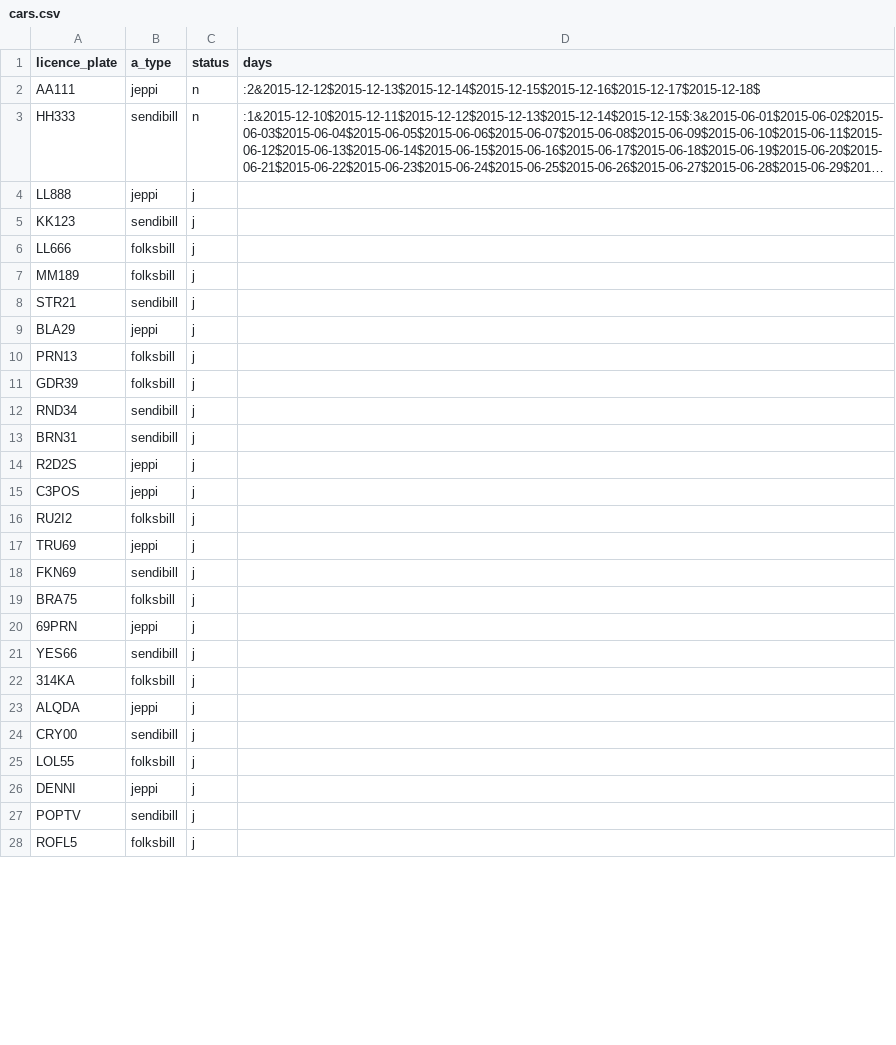
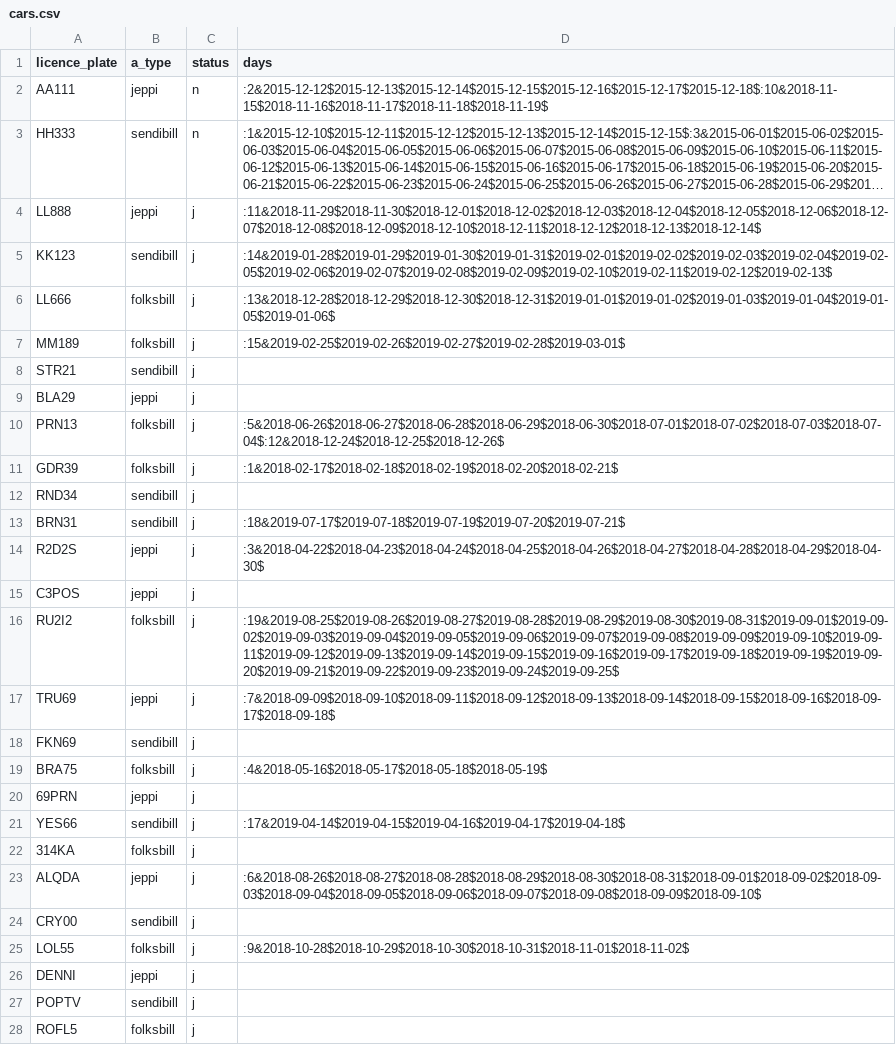
Before and after one commit to Aunnsteinsson/carrental, a CSV file: data/cars.csv, drawn as a sheet; only a part is shown; long unchanged cells end in …; the diff covers the shown part only; the diff names each change by its address in the sheet, - before the commit and + after, or states it on an @@ line.

```diff
--- a/data/cars.csv
+++ b/data/cars.csv
-D2 (days): :2&2015-12-12$2015-12-13$2015-12-14$2015-12-15$2015-12-16$2015-12-17$2015-12-18$
+D2 (days): :2&2015-12-12$2015-12-13$2015-12-14$2015-12-15$2015-12-16$2015-12-17$2015-12-18$:10&2018-11-15$2018-11-16$2018-11-17$2018-11-18$2018-11-19$
-D4 (days): (empty)
+D4 (days): :11&2018-11-29$2018-11-30$2018-12-01$2018-12-02$2018-12-03$2018-12-04$2018-12-05$2018-12-06$2018-12-07$2018-12-08$2018-12-09$2018-12-10$2018-12-11$2018-12-12$2018-12-13$2018-12-14$
-D5 (days): (empty)
+D5 (days): :14&2019-01-28$2019-01-29$2019-01-30$2019-01-31$2019-02-01$2019-02-02$2019-02-03$2019-02-04$2019-02-05$2019-02-06$2019-02-07$2019-02-08$2019-02-09$2019-02-10$2019-02-11$2019-02-12$2019-02-13$
-D6 (days): (empty)
+D6 (days): :13&2018-12-28$2018-12-29$2018-12-30$2018-12-31$2019-01-01$2019-01-02$2019-01-03$2019-01-04$2019-01-05$2019-01-06$
-D7 (days): (empty)
+D7 (days): :15&2019-02-25$2019-02-26$2019-02-27$2019-02-28$2019-03-01$
-D10 (days): (empty)
+D10 (days): :5&2018-06-26$2018-06-27$2018-06-28$2018-06-29$2018-06-30$2018-07-01$2018-07-02$2018-07-03$2018-07-04$:12&2018-12-24$2018-12-25$2018-12-26$
-D11 (days): (empty)
+D11 (days): :1&2018-02-17$2018-02-18$2018-02-19$2018-02-20$2018-02-21$
-D13 (days): (empty)
+D13 (days): :18&2019-07-17$2019-07-18$2019-07-19$2019-07-20$2019-07-21$
-D14 (days): (empty)
+D14 (days): :3&2018-04-22$2018-04-23$2018-04-24$2018-04-25$2018-04-26$2018-04-27$2018-04-28$2018-04-29$2018-04-30$
-D16 (days): (empty)
+D16 (days): :19&2019-08-25$2019-08-26$2019-08-27$2019-08-28$2019-08-29$2019-08-30$2019-08-31$2019-09-01$2019-09-02$2019-09-03$2019-09-04$2019-09-05$2019-09-06$2019-09-07$2019-09-08$2019-09-09$2019-09-10$2019-09-11$2019-09-12$2019-09-13$2019-09-14$2019-09-15$2019-09-16$2019-09-17$2019-09-18$2019-09-19$2019-09-20$2019-09-21$2019-09-22$2019-09-23$2019-09-24$2019-09-25$
-D17 (days): (empty)
+D17 (days): :7&2018-09-09$2018-09-10$2018-09-11$2018-09-12$2018-09-13$2018-09-14$2018-09-15$2018-09-16$2018-09-17$2018-09-18$
-D19 (days): (empty)
+D19 (days): :4&2018-05-16$2018-05-17$2018-05-18$2018-05-19$
-D21 (days): (empty)
+D21 (days): :17&2019-04-14$2019-04-15$2019-04-16$2019-04-17$2019-04-18$
-D23 (days): (empty)
+D23 (days): :6&2018-08-26$2018-08-27$2018-08-28$2018-08-29$2018-08-30$2018-08-31$2018-09-01$2018-09-02$2018-09-03$2018-09-04$2018-09-05$2018-09-06$2018-09-07$2018-09-08$2018-09-09$2018-09-10$
-D25 (days): (empty)
+D25 (days): :9&2018-10-28$2018-10-29$2018-10-30$2018-10-31$2018-11-01$2018-11-02$
```
Also changed, not shown: 2 edited cells elsewhere in this file, data/orders.csv, 1 other file.
